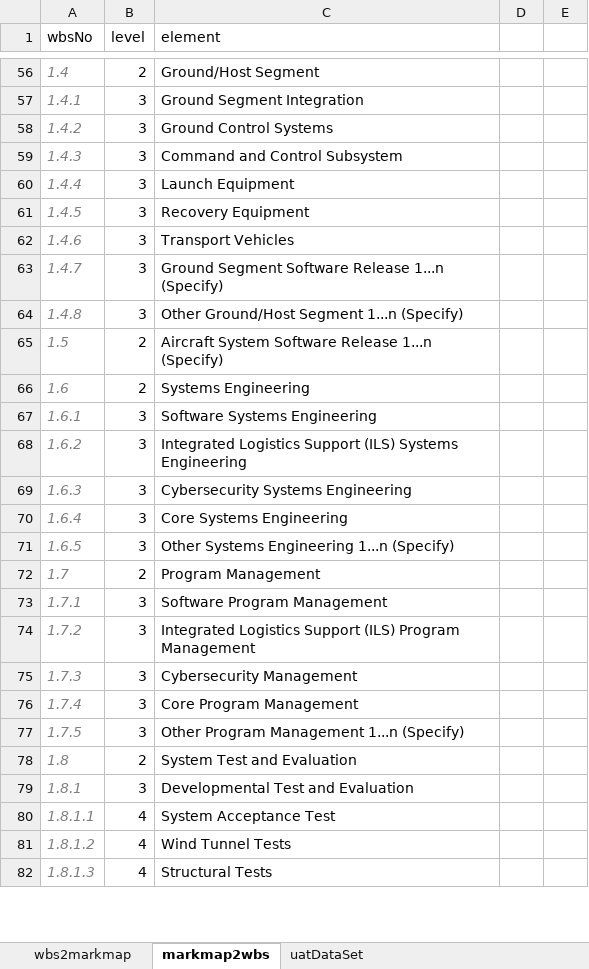
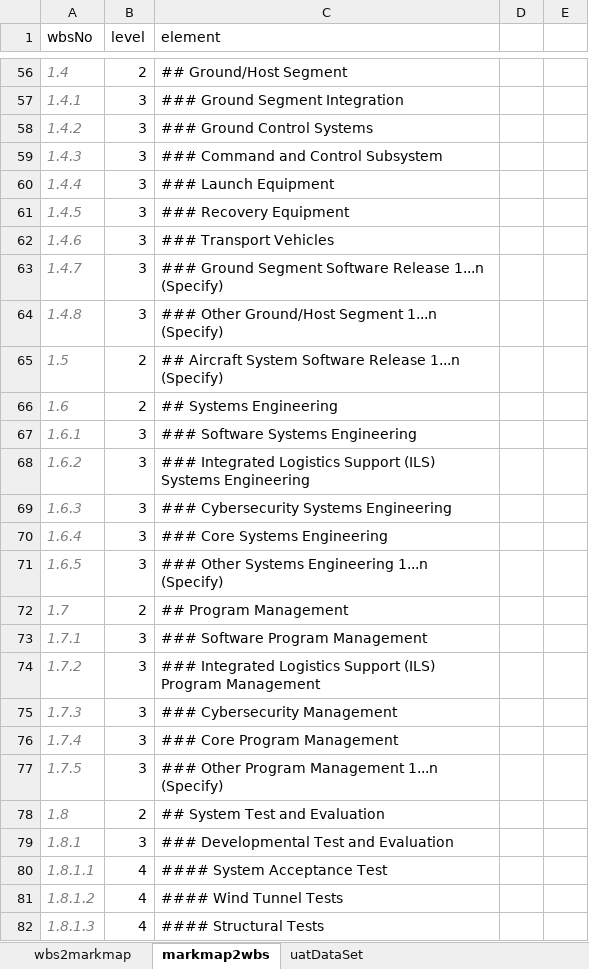
Before and after one commit to Cloudmappr/atlas, an Excel workbook: template.xlsx, sheet markmap2wbs, drawn as a sheet; only a part is shown, gaps mark what is left out; values as stored, in another font and other column widths than the file's, no borders; table styles not drawn; the diff covers the shown part only; the diff names each change by its address in the sheet, - before the commit and + after, or states it on an @@ line.

```diff
--- a/template.xlsx (sheet markmap2wbs)
+++ b/template.xlsx (sheet markmap2wbs)
-C56 (element): Ground/Host Segment
+C56 (element): ## Ground/Host Segment
-C57 (element): Ground Segment Integration
+C57 (element): ### Ground Segment Integration
-C58 (element): Ground Control Systems
+C58 (element): ### Ground Control Systems
-C59 (element): Command and Control Subsystem
+C59 (element): ### Command and Control Subsystem
-C60 (element): Launch Equipment
+C60 (element): ### Launch Equipment
-C61 (element): Recovery Equipment
+C61 (element): ### Recovery Equipment
-C62 (element): Transport Vehicles
+C62 (element): ### Transport Vehicles
-C63 (element): Ground Segment…
+C63 (element): ### Ground Segment…
-C64 (element): Other Ground/Host Segment 1...n (Specify)
+C64 (element): ### Other Ground/Host Segment 1...n (Specify)
-C65 (element): Aircraft System…
+C65 (element): ## Aircraft System…
-C66 (element): Systems Engineering
+C66 (element): ## Systems Engineering
-C67 (element): Software Systems Engineering
+C67 (element): ### Software Systems Engineering
-C68 (element): Integrated Logistics…
+C68 (element): ### Integrated Logistics…
-C69 (element): Cybersecurity Systems Engineering
+C69 (element): ### Cybersecurity Systems Engineering
-C70 (element): Core Systems Engineering
+C70 (element): ### Core Systems Engineering
-C71 (element): Other Systems Engineering 1...n (Specify)
+C71 (element): ### Other Systems Engineering 1...n (Specify)
-C72 (element): Program Management
+C72 (element): ## Program Management
-C73 (element): Software Program Management
+C73 (element): ### Software Program Management
-C74 (element): Integrated Logistics…
+C74 (element): ### Integrated Logistics…
-C75 (element): Cybersecurity Management
+C75 (element): ### Cybersecurity Management
-C76 (element): Core Program Management
+C76 (element): ### Core Program Management
-C77 (element): Other Program Management 1...n (Specify)
+C77 (element): ### Other Program Management 1...n (Specify)
-C78 (element): System Test and Evaluation
+C78 (element): ## System Test and Evaluation
-C79 (element): Developmental Test and Evaluation
+C79 (element): ### Developmental Test and Evaluation
-C80 (element): System Acceptance Test
+C80 (element): #### System Acceptance Test
-C81 (element): Wind Tunnel Tests
+C81 (element): #### Wind Tunnel Tests
-C82 (element): Structural Tests
+C82 (element): #### Structural Tests
```
Also changed, not shown: 117 edited cells elsewhere in this sheet, sheet wbs2markmap, 4 other files.
